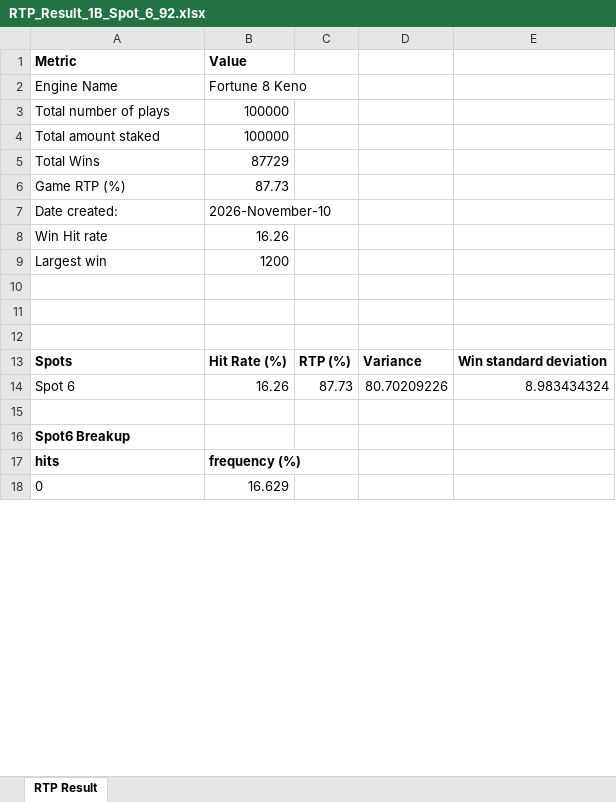
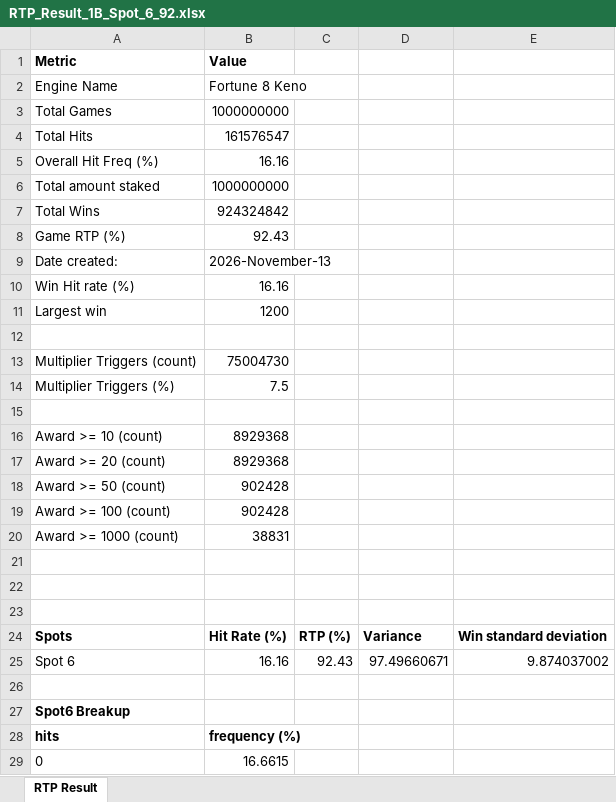
Before and after one commit to Pixiu-Infrastructure/sg-fortune8Keno-server, an Excel workbook: RTP_Result_1B_Spot_6_92.xlsx, sheet RTP Result, drawn as a sheet; only a part is shown; values as stored, in another font and other column widths than the file's, no borders; removed rows and columns are numbered as before the commit, all else as after; the diff covers the shown part only; the diff names each change by its address in the sheet, - before the commit and + after, or states it on an @@ line.

Commit message:
Final RTP result from spot 2-6

```diff
--- a/RTP_Result_1B_Spot_6_92.xlsx (sheet RTP Result)
+++ b/RTP_Result_1B_Spot_6_92.xlsx (sheet RTP Result)
-row 3: Total number of plays | 100000
+row 3: Total Games | 1000000000
+row 4: Total Hits | 161576547
+row 5: Overall Hit Freq (%) | 16.16
-B6 (Value): 100000
+B6 (Value): 1000000000
-B7 (Value): 87729
+B7 (Value): 924324842
-B8 (Value): 87.73
+B8 (Value): 92.43
-B9 (Value): 2026-November-10
+B9 (Value): 2026-November-13
-row 8: Win Hit rate | 16.26
+row 10: Win Hit rate (%) | 16.16
+row 12: (empty)
+row 13: Multiplier Triggers (count) | 75004730
+row 14: Multiplier Triggers (%) | 7.5
+row 15: (empty)
+row 16: Award >= 10 (count) | 8929368
+row 17: Award >= 20 (count) | 8929368
+row 18: Award >= 50 (count) | 902428
+row 19: Award >= 100 (count) | 902428
+row 20: Award >= 1000 (count) | 38831
-row 14: Spot 6 | 16.26 | 87.73 | 80.70209226 | 8.983434324
+row 25: Spot 6 | 16.16 | 92.43 | 97.49660671 | 9.874037002
-B29 (Value): 16.629
+B29 (Value): 16.6615
```
Also changed, not shown: 10 added rows, 1 removed row and 7 edited cells elsewhere in this sheet, RTP_Result_1B_Spot_5_92.xlsx, 11 other files.
